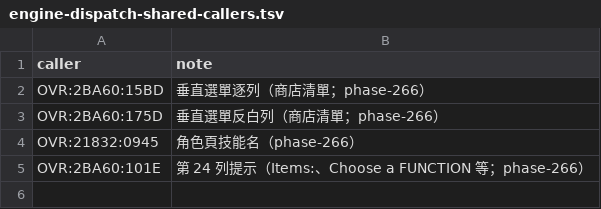
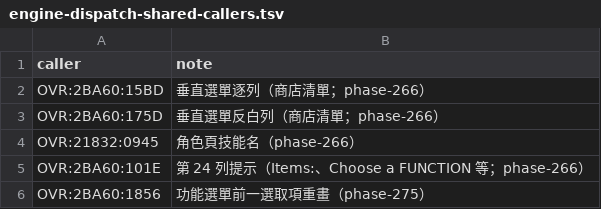
Before and after one commit to wicanr2/buck-rogers-countdown-to-doomsday-cht, a TSV file: text/engine-dispatch-shared-callers.tsv, drawn as a sheet.

```diff
--- a/text/engine-dispatch-shared-callers.tsv
+++ b/text/engine-dispatch-shared-callers.tsv
@@ -5 +5,2 @@ OVR:21832:0945	角色頁技能名（phase-266）
 OVR:2BA60:101E	第 24 列提示（Items:、Choose a FUNCTION 等；phase-266）
+OVR:2BA60:1856	功能選單前一選取項重畫（phase-275）
```
Also changed, not shown: 4 other files.
